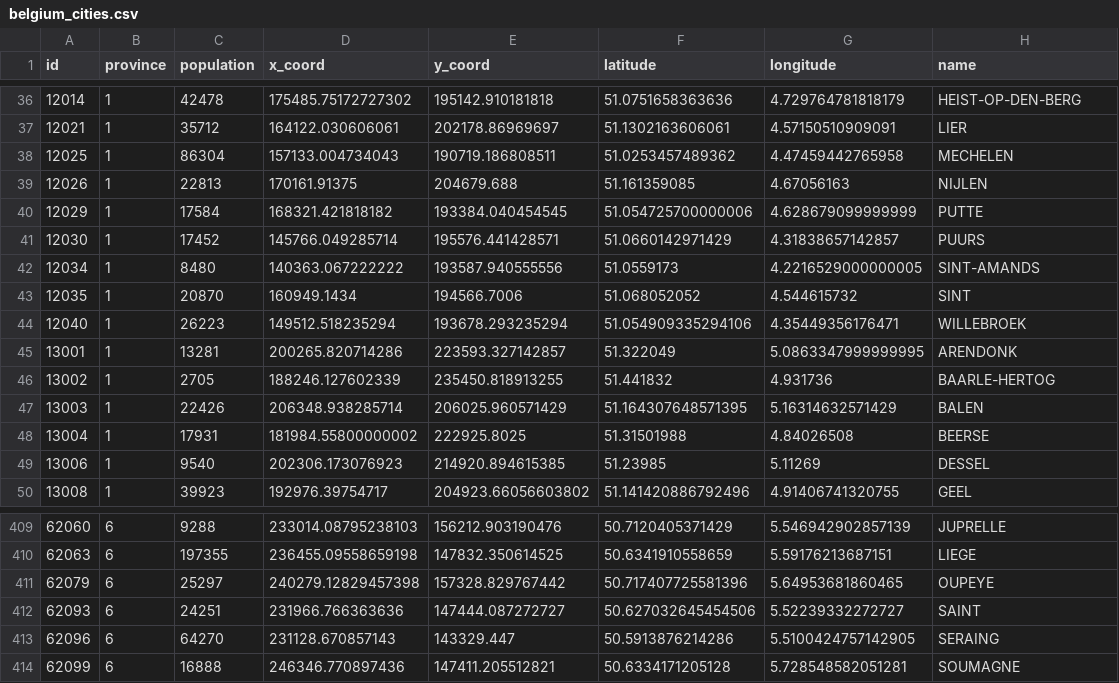
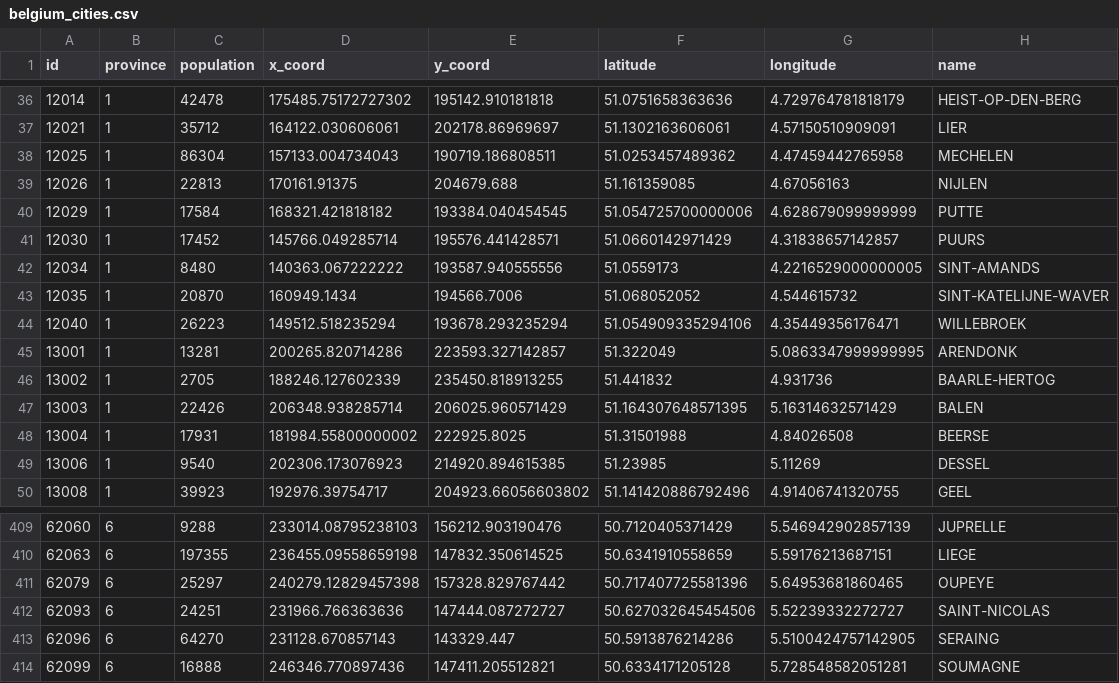
Before and after one commit to DeSchepperCedric/Stride-Dissertation, a CSV file: main/resources/data/belgium_cities.csv, drawn as a sheet; only a part is shown, gaps mark what is left out.

Commit message:
correct housholds for provinces

```diff
--- a/main/resources/data/belgium_cities.csv
+++ b/main/resources/data/belgium_cities.csv
@@ -42,3 +42,3 @@ id,province,population,x_coord,y_coord,latitude,longitude,name
 12034,1,8480,140363.067222222,193587.940555556,51.0559173,4.2216529000000005,SINT-AMANDS
-12035,1,20870,160949.1434,194566.7006,51.068052052,4.544615732,SINT
+12035,1,20870,160949.1434,194566.7006,51.068052052,4.544615732,SINT-KATELIJNE-WAVER
 12040,1,26223,149512.518235294,193678.293235294,51.054909335294106,4.35449356176471,WILLEBROEK
@@ -411,3 +411,3 @@ id,province,population,x_coord,y_coord,latitude,longitude,name
 62079,6,25297,240279.12829457398,157328.829767442,50.717407725581396,5.64953681860465,OUPEYE
-62093,6,24251,231966.766363636,147444.087272727,50.627032645454506,5.52239332272727,SAINT
+62093,6,24251,231966.766363636,147444.087272727,50.627032645454506,5.52239332272727,SAINT-NICOLAS
 62096,6,64270,231128.670857143,143329.447,50.5913876214286,5.5100424757142905,SERAING
```
Also changed, not shown: 5 other files.
